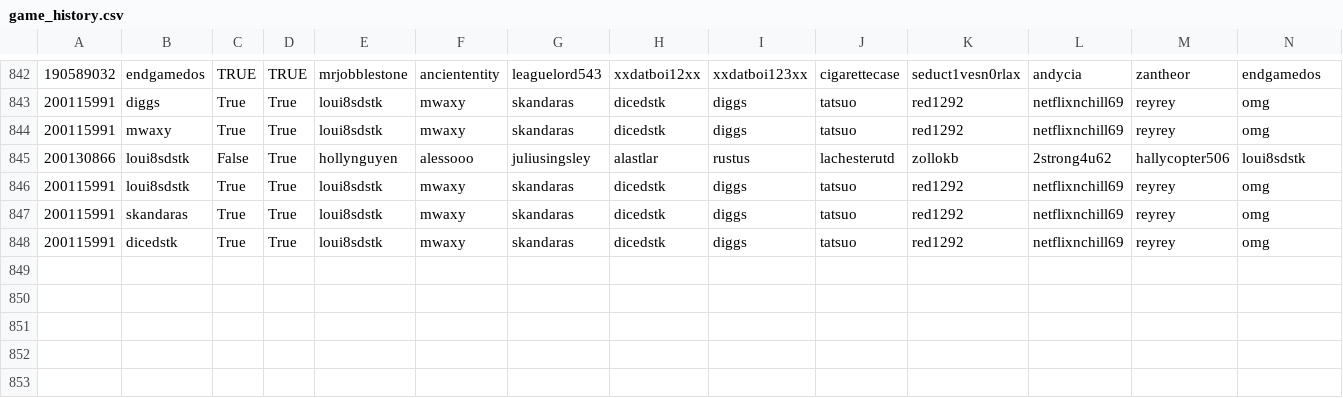
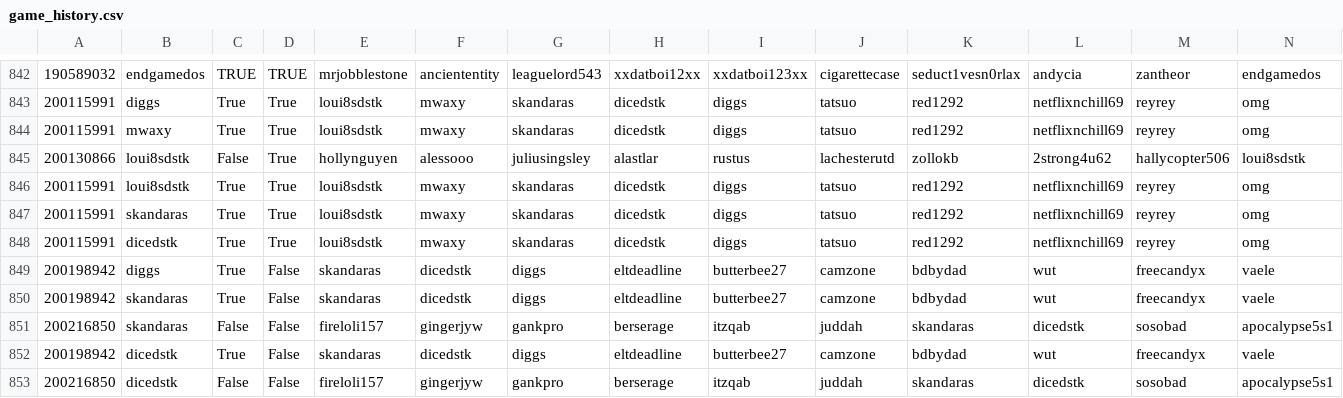
Before and after one commit to DMavec/git_test, a CSV file: data/game_history.csv, drawn as a sheet; only a part is shown, gaps mark what is left out; the diff names each change by its address in the sheet, - before the commit and + after, or states it on an @@ line.

Commit message:
Data update

```diff
--- a/data/game_history.csv
+++ b/data/game_history.csv
+row 849: 200198942 | diggs | True | False | skandaras | dicedstk | diggs | eltdeadline | butterbee27 | camzone | bdbydad | wut | freecandyx | vaele
+row 850: 200198942 | skandaras | True | False | skandaras | dicedstk | diggs | eltdeadline | butterbee27 | camzone | bdbydad | wut | freecandyx | vaele
+row 851: 200216850 | skandaras | False | False | fireloli157 | gingerjyw | gankpro | berserage | itzqab | juddah | skandaras | dicedstk | sosobad | apocalypse5s1
+row 852: 200198942 | dicedstk | True | False | skandaras | dicedstk | diggs | eltdeadline | butterbee27 | camzone | bdbydad | wut | freecandyx | vaele
+row 853: 200216850 | dicedstk | False | False | fireloli157 | gingerjyw | gankpro | berserage | itzqab | juddah | skandaras | dicedstk | sosobad | apocalypse5s1
```
Also changed, not shown: data/load_log.csv, data/summary-number.csv, 1 other file.
